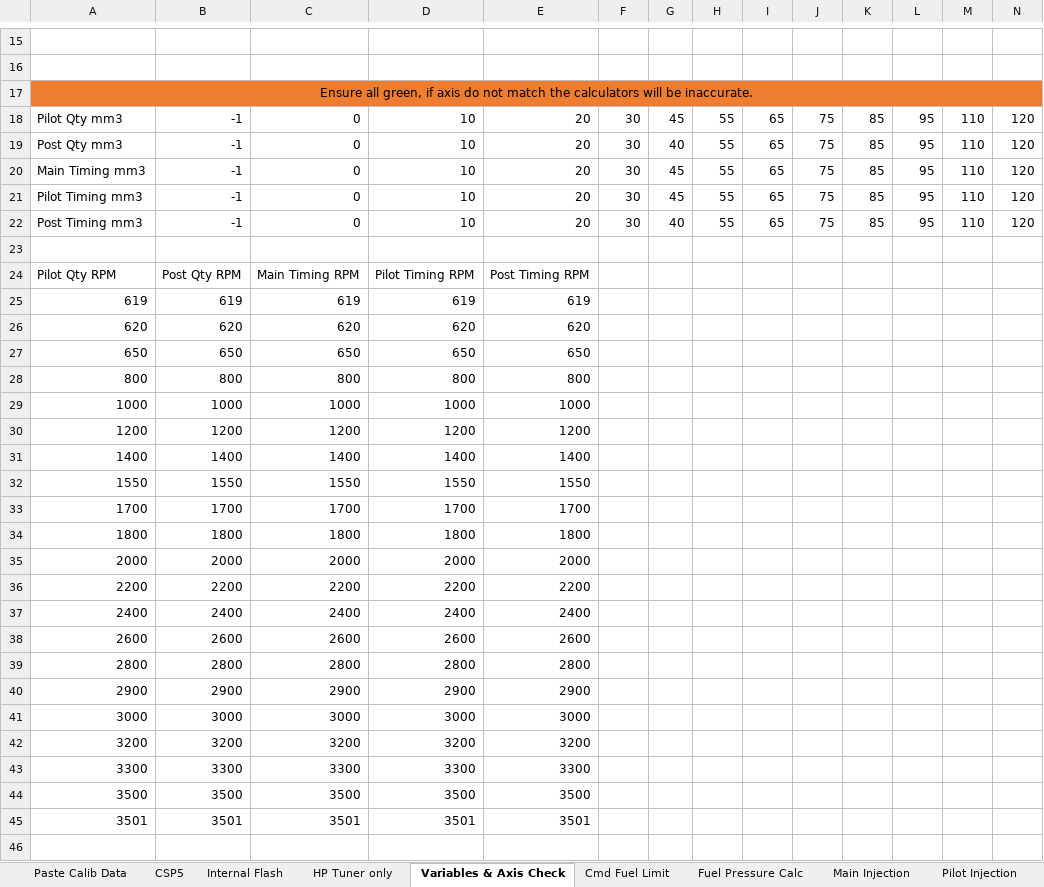
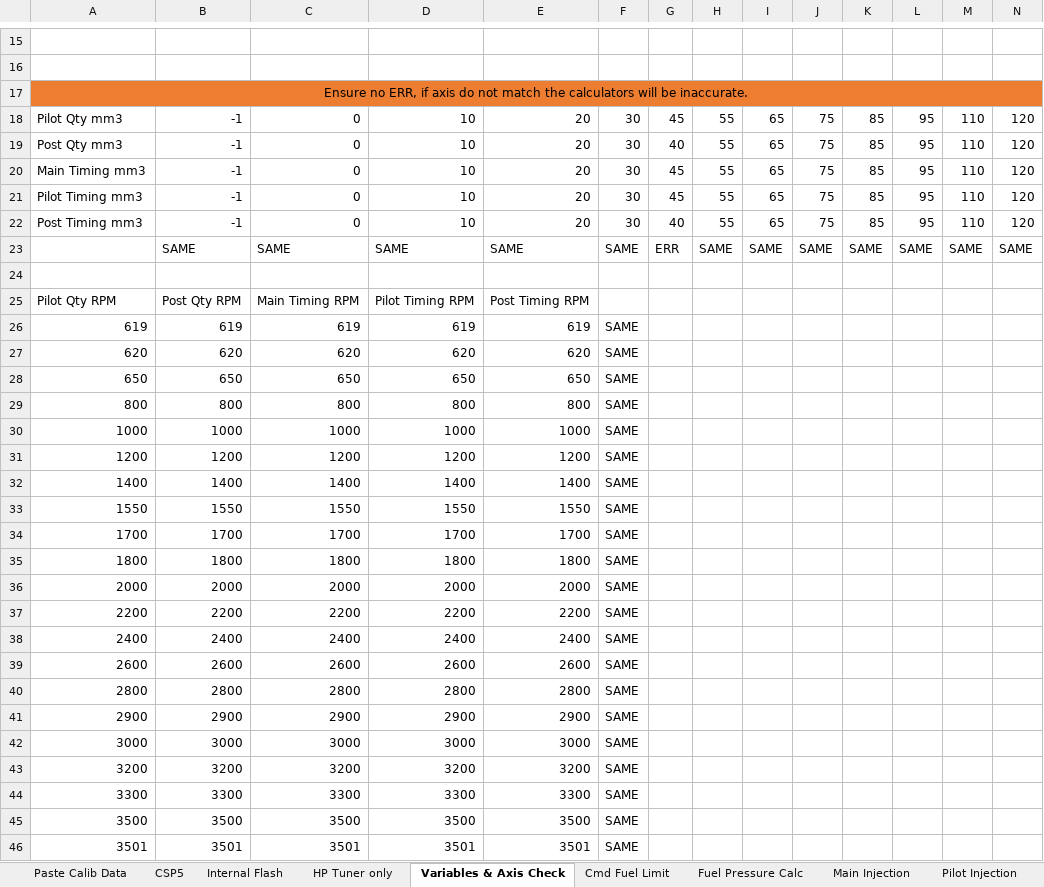
Before and after one commit to akudlacek/cummins_tuning_calc, an Excel workbook: 5.9 Cummins Tune Calc_V2.xlsx, sheet Variables & Axis Check, drawn as a sheet; only a part is shown, gaps mark what is left out; values as stored, in another font and other column widths than the file's, no borders; conditional formats not drawn; addresses are those after the commit; rows hold the shown columns only; the diff names each change by its address in the sheet, - before the commit and + after, or states it on an @@ line.

Commit message:
axis check now fixed not showing diff
Signed-off-by: akudlacek <7029639+akudlacek@users.noreply.github.com>

```diff
--- a/5.9 Cummins Tune Calc_V2.xlsx (sheet Variables & Axis Check)
+++ b/5.9 Cummins Tune Calc_V2.xlsx (sheet Variables & Axis Check)
-A17: Ensure all green, if axis…
+A17: Ensure no ERR, if axis…
+row 23:  | SAME | SAME | SAME | SAME | SAME | ERR | SAME | SAME | SAME | SAME | SAME | SAME | SAME
-F26:F46: (empty)
+F26:F46: SAME
```
Also changed, not shown: charts or pictures.
